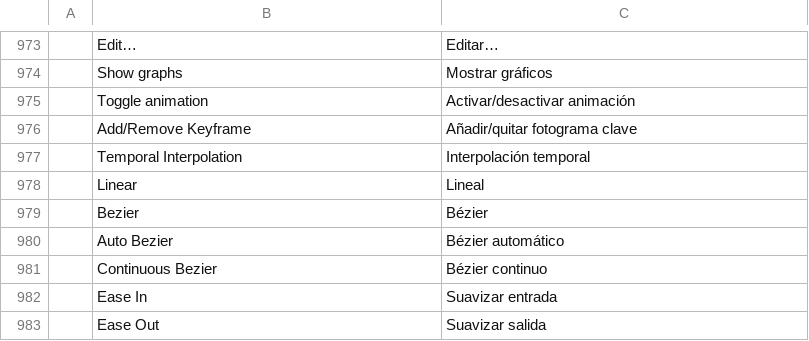
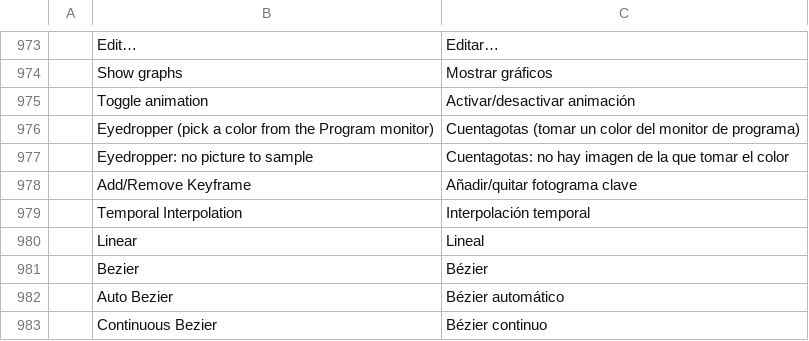
Before and after one commit to CC-David-CC/filmcraft, a TSV file: crates/ui-egui/src/i18n/es.tsv, drawn as a sheet; only a part is shown, gaps mark what is left out; the shorter side is filled out with more unchanged rows.

Commit message:
ui: add an eyedropper to colour parameters
Colour parameters in Effect Controls (the Ultra Key key colour, Color Key, mattes...) get a pipette
button. Armed, a click in the Program monitor fills the parameter with the colour under the pointer
(5x5 average, so a noisy green screen gives its true green); Esc disarms.

The colour is read from a render of the sequence at the playhead with the armed effect switched off,
so an Ultra Key that already removed the green can still pick it. The value is stored the way the
colour picker beside it stores it, through effects.setParam (one undo step).

```diff
--- a/crates/ui-egui/src/i18n/es.tsv
+++ b/crates/ui-egui/src/i18n/es.tsv
@@ -975,2 +975,4 @@
 	Toggle animation	Activar/desactivar animación
+	Eyedropper (pick a color from the Program monitor)	Cuentagotas (tomar un color del monitor de programa)
+	Eyedropper: no picture to sample	Cuentagotas: no hay imagen de la que tomar el color
 	Add/Remove Keyframe	Añadir/quitar fotograma clave
```
Also changed, not shown: 4 other files.
